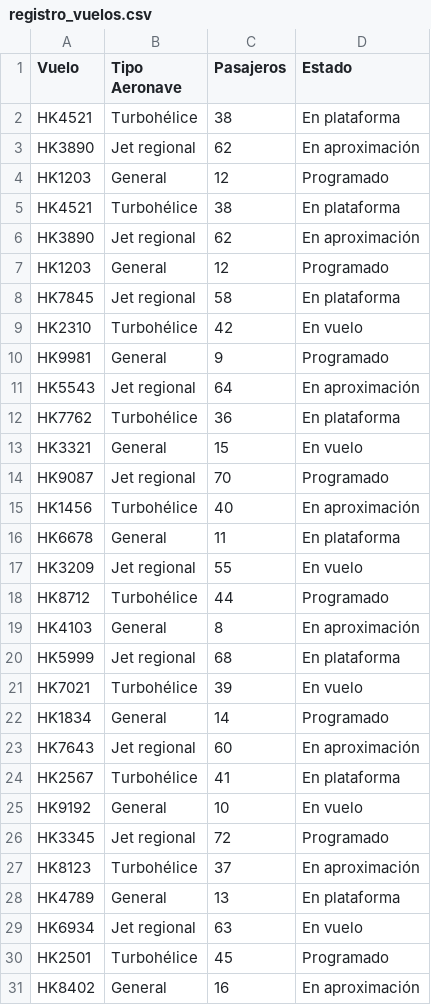
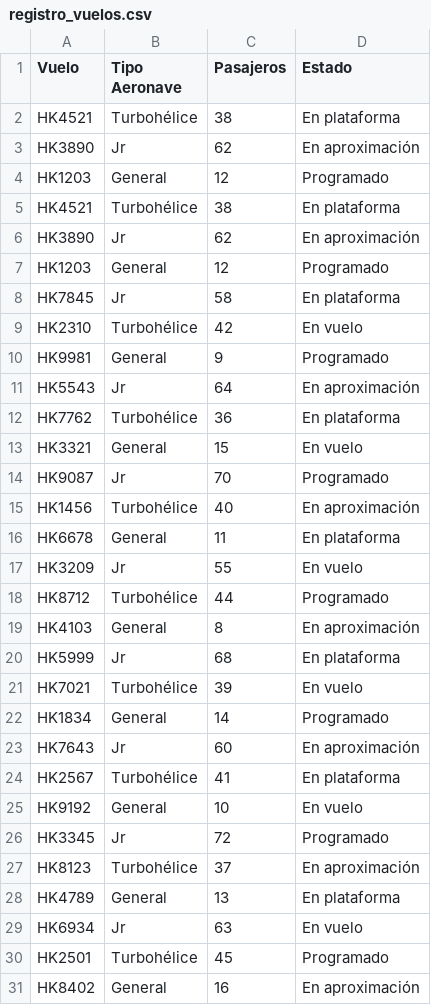
Before and after one commit to JuanpDominguez/prueba-github-base-de-datos, a CSV file: registro_vuelos.csv, drawn as a sheet; only a part is shown; the diff covers the shown part only.

Commit message:
Versión 2
Reemplazamos Jet Regional por Jr

```diff
--- a/registro_vuelos.csv
+++ b/registro_vuelos.csv
@@ -2,29 +2,29 @@ Vuelo, Tipo Aeronave, Pasajeros, Estado
 HK4521, Turbohélice, 38, En plataforma
-HK3890, Jet regional, 62, En aproximación
+HK3890, Jr, 62, En aproximación
 HK1203,	General, 12, Programado
 HK4521, Turbohélice, 38, En plataforma
-HK3890, Jet regional, 62, En aproximación
+HK3890, Jr, 62, En aproximación
 HK1203, General, 12, Programado
-HK7845, Jet regional, 58, En plataforma
+HK7845, Jr, 58, En plataforma
 HK2310, Turbohélice, 42, En vuelo
 HK9981, General, 9, Programado
-HK5543, Jet regional, 64, En aproximación
+HK5543, Jr, 64, En aproximación
 HK7762, Turbohélice, 36, En plataforma
 HK3321, General, 15, En vuelo
-HK9087, Jet regional, 70, Programado
+HK9087, Jr, 70, Programado
 HK1456, Turbohélice, 40, En aproximación
 HK6678, General, 11, En plataforma
-HK3209, Jet regional, 55, En vuelo
+HK3209, Jr, 55, En vuelo
 HK8712, Turbohélice, 44, Programado
 HK4103, General, 8, En aproximación
-HK5999, Jet regional, 68, En plataforma
+HK5999, Jr, 68, En plataforma
 HK7021, Turbohélice, 39, En vuelo
 HK1834, General, 14, Programado
-HK7643, Jet regional, 60, En aproximación
+HK7643, Jr, 60, En aproximación
 HK2567, Turbohélice, 41, En plataforma
 HK9192, General, 10, En vuelo
-HK3345, Jet regional, 72, Programado
+HK3345, Jr, 72, Programado
 HK8123, Turbohélice, 37, En aproximación
 HK4789, General, 13, En plataforma
-HK6934, Jet regional, 63, En vuelo
+HK6934, Jr, 63, En vuelo
 HK2501, Turbohélice, 45, Programado
```
Also changed, not shown: 23 edited cells elsewhere in this file.
